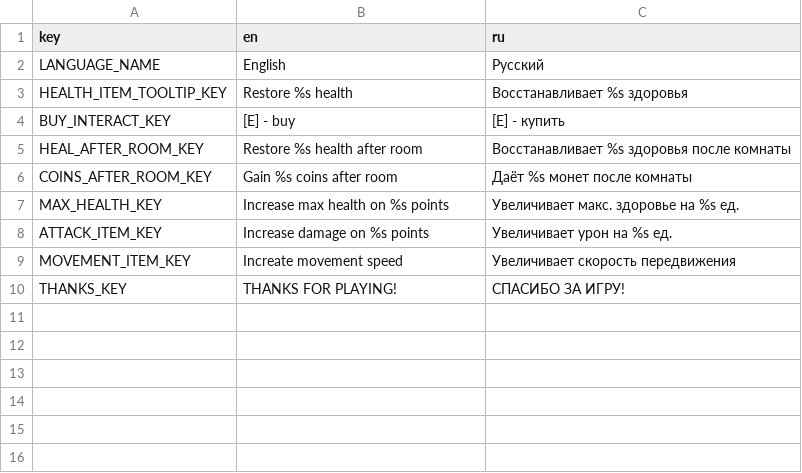
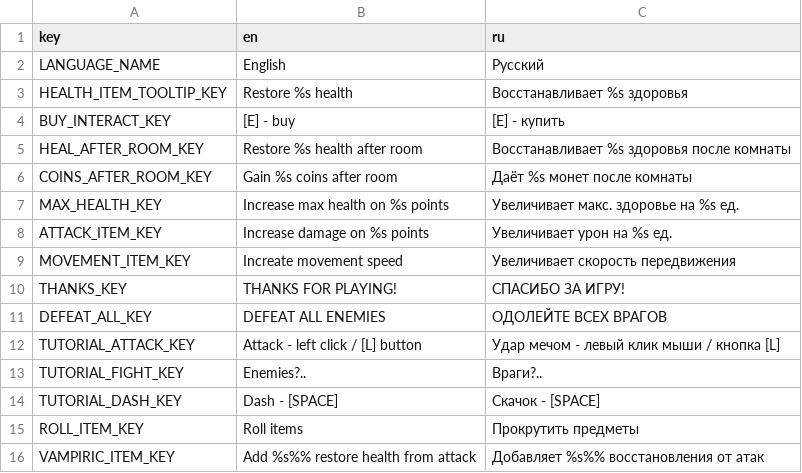
Before and after one commit to Scrawach/cybertale, a CSV file: src/localization/content/localization.csv, drawn as a sheet.

Commit message:
feature: implement hero death, add vampiric item, implement custom spawning system

```diff
--- a/src/localization/content/localization.csv
+++ b/src/localization/content/localization.csv
@@ -10 +10,7 @@ MOVEMENT_ITEM_KEY,"Increate movement speed","Увеличивает скорос
 THANKS_KEY,"THANKS FOR PLAYING!","СПАСИБО ЗА ИГРУ!"
+DEFEAT_ALL_KEY,"DEFEAT ALL ENEMIES","ОДОЛЕЙТЕ ВСЕХ ВРАГОВ"
+TUTORIAL_ATTACK_KEY,"Attack - left click / [L] button","Удар мечом - левый клик мыши / кнопка [L]"
+TUTORIAL_FIGHT_KEY,"Enemies?..","Враги?.."
+TUTORIAL_DASH_KEY,"Dash - [SPACE]","Скачок - [SPACE]"
+ROLL_ITEM_KEY,"Roll items","Прокрутить предметы"
+VAMPIRIC_ITEM_KEY,"Add %s%% restore health from attack","Добавляет %s%% восстановления от атак"
```
Also changed, not shown: 35 other files.
